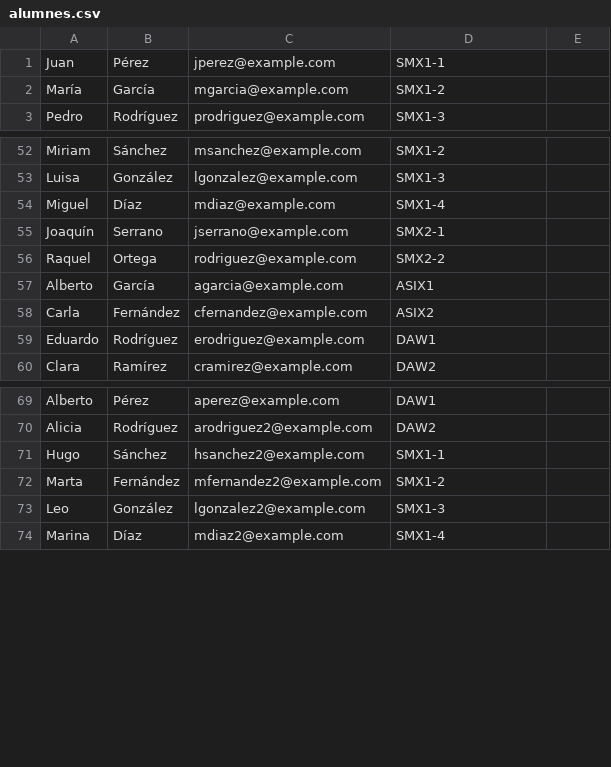
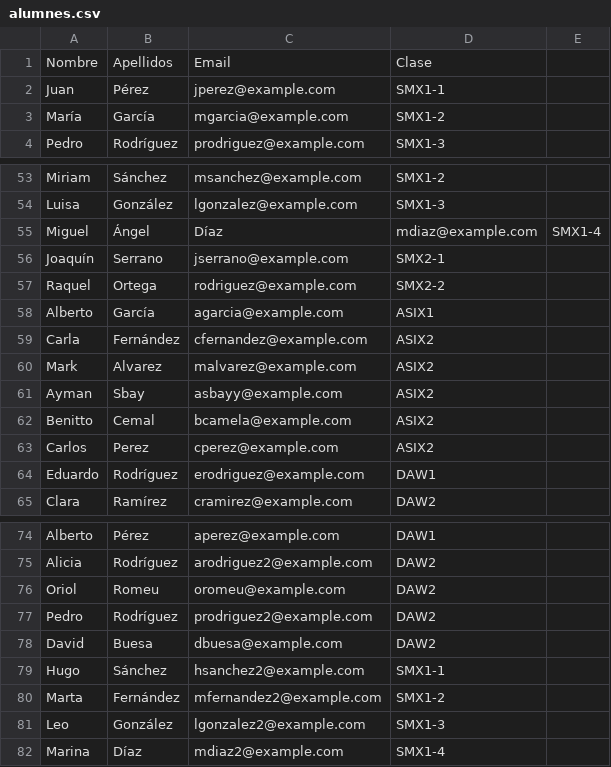
Before and after one commit to Benito44/ProjecteActCohesio, a CSV file: alumnes.csv, drawn as a sheet; only a part is shown, gaps mark what is left out; the diff covers the shown part only.

```diff
--- a/alumnes.csv
+++ b/alumnes.csv
@@ -1 +1,2 @@
+Nombre,Apellidos,Email,Clase
 Juan,Pérez,jperez@example.com,SMX1-1
@@ -53,3 +54,3 @@ Miriam,Sánchez,msanchez@example.com,SMX1-2
 Luisa,González,lgonzalez@example.com,SMX1-3
-Miguel,Díaz,mdiaz@example.com,SMX1-4
+Miguel,Ángel,Díaz,mdiaz@example.com,SMX1-4
 Joaquín,Serrano,jserrano@example.com,SMX2-1
@@ -58,2 +59,6 @@ Alberto,García,agarcia@example.com,ASIX1
 Carla,Fernández,cfernandez@example.com,ASIX2
+Mark,Alvarez,malvarez@example.com,ASIX2
+Ayman,Sbay,asbayy@example.com,ASIX2
+Benitto,Cemal,bcamela@example.com,ASIX2
+Carlos,Perez,cperez@example.com,ASIX2
 Eduardo,Rodríguez,erodriguez@example.com,DAW1
@@ -70,2 +75,5 @@ Alberto,Pérez,aperez@example.com,DAW1
 Alicia,Rodríguez,arodriguez2@example.com,DAW2
+Oriol,Romeu,oromeu@example.com,DAW2
+Pedro,Rodríguez,prodriguez2@example.com,DAW2
+David,Buesa,dbuesa@example.com,DAW2
 Hugo,Sánchez,hsanchez2@example.com,SMX1-1
```
Also changed, not shown: 38 added rows elsewhere in this file, 6 other files.
